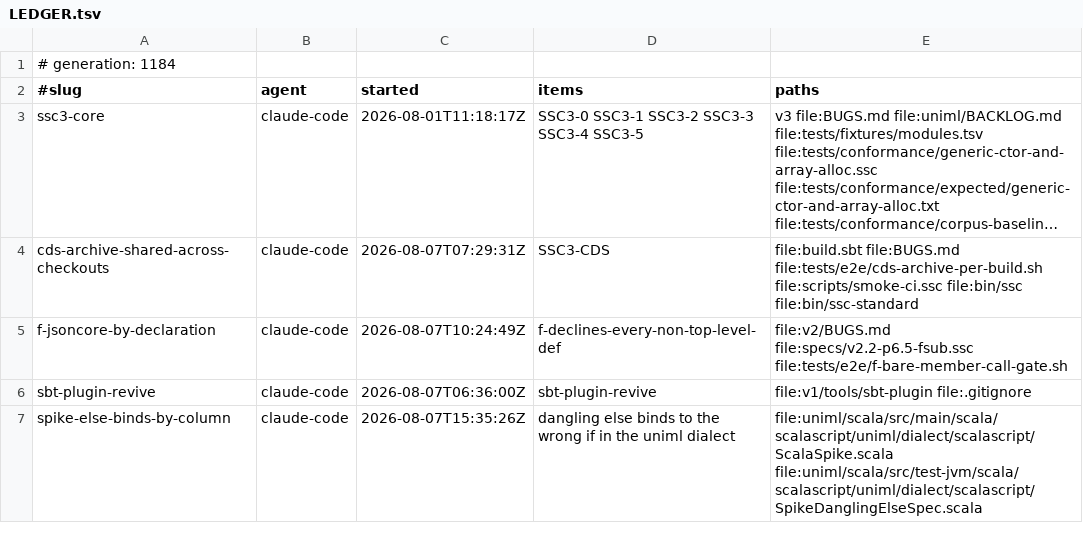
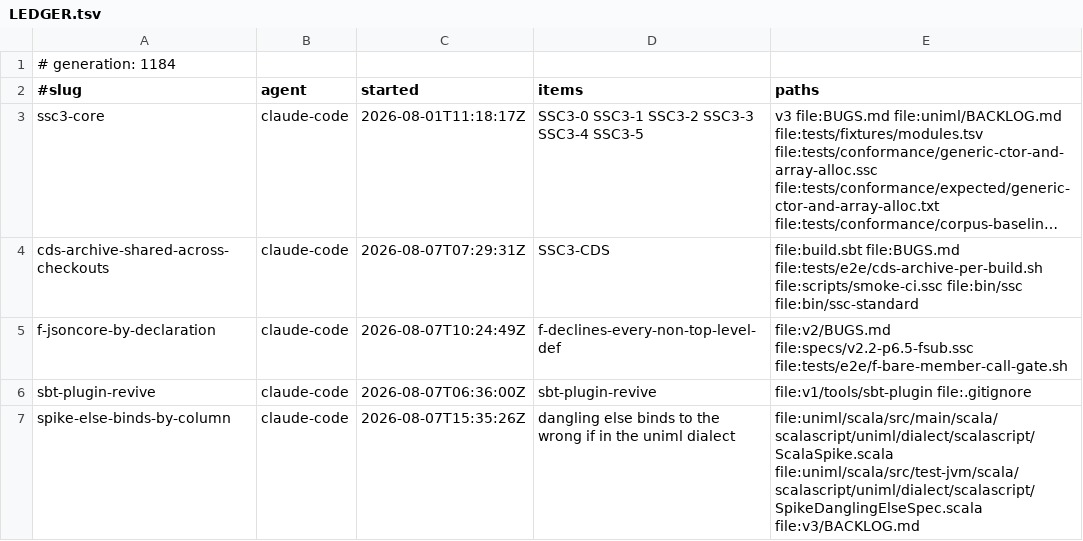
Before and after one commit to sergey-scherbina/scalascript, a TSV file: .work/active/LEDGER.tsv, drawn as a sheet; long unchanged cells end in ….

Commit message:
claim-update: spike-else-binds-by-column — the remaining difference turned out to be v3's, filing it [skip ci]

```diff
--- a/.work/active/LEDGER.tsv
+++ b/.work/active/LEDGER.tsv
@@ -6,2 +6,2 @@ f-jsoncore-by-declaration	claude-code	2026-08-07T10:24:49Z	f-declines-every-non-
 sbt-plugin-revive	claude-code	2026-08-07T06:36:00Z	sbt-plugin-revive	file:v1/tools/sbt-plugin file:.gitignore
-spike-else-binds-by-column	claude-code	2026-08-07T15:35:26Z	dangling else binds to the wrong if in the uniml dialect	file:uniml/scala/src/main/scala/scalascript/uniml/dialect/scalascript/ScalaSpike.scala file:uniml/scala/src/test-jvm/scala/scalascript/uniml/dialect/scalascript/SpikeDanglingElseSpec.scala
+spike-else-binds-by-column	claude-code	2026-08-07T15:35:26Z	dangling else binds to the wrong if in the uniml dialect	file:uniml/scala/src/main/scala/scalascript/uniml/dialect/scalascript/ScalaSpike.scala file:uniml/scala/src/test-jvm/scala/scalascript/uniml/dialect/scalascript/SpikeDanglingElseSpec.scala file:v3/BACKLOG.md
```
Also changed, not shown: 1 other file.
